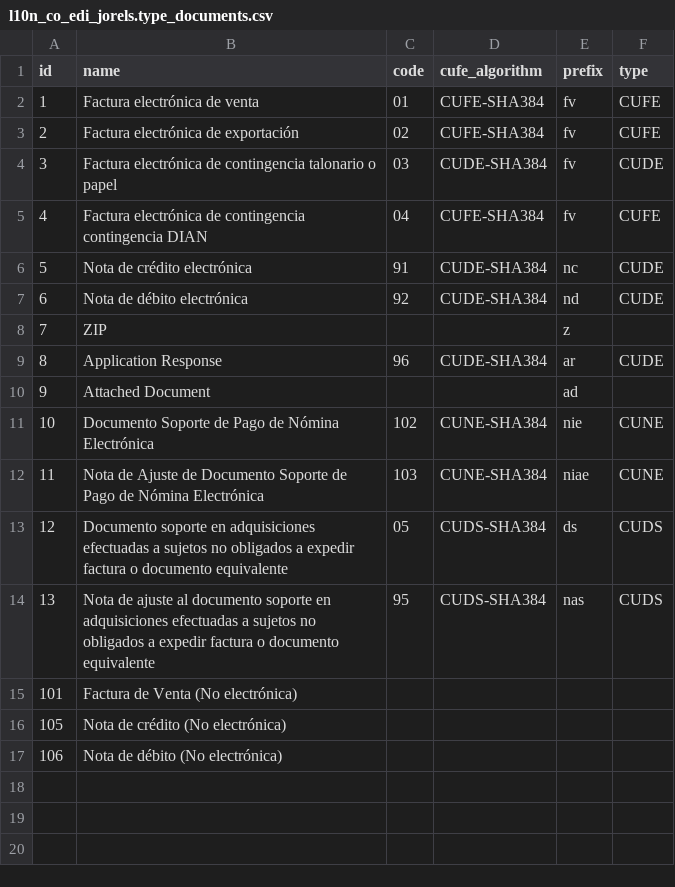
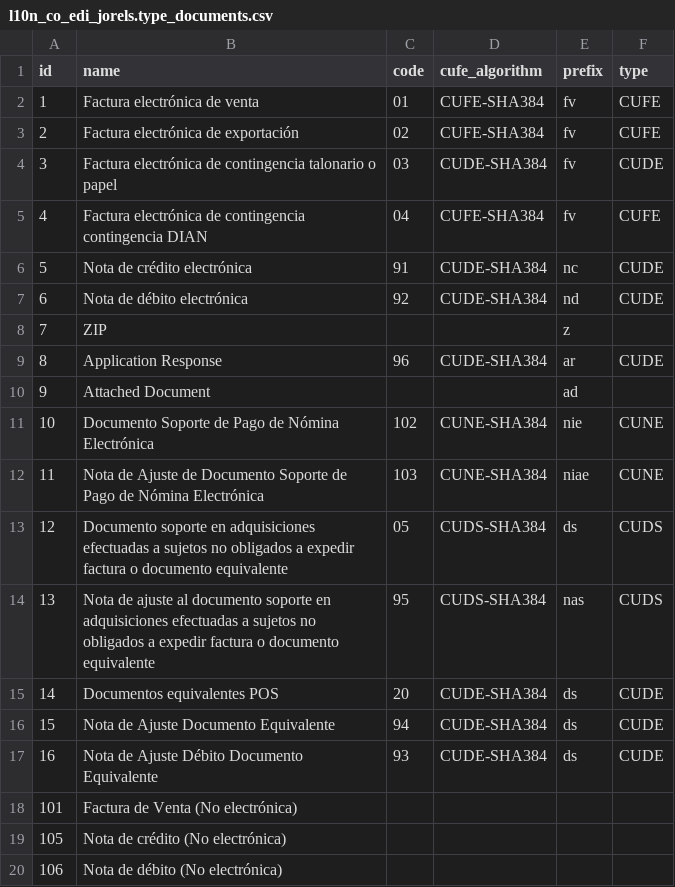
Before and after one commit to Jorels-Community/jorels-odoo-addons, a CSV file: l10n_co_edi_jorels/data/l10n_co_edi_jorels.type_documents.csv, drawn as a sheet; the diff names each change by its address in the sheet, - before the commit and + after, or states it on an @@ line.

Commit message:
l10n_co_edi_jorels: Anexo 1.9. Actualización de tablas DIAN

```diff
--- a/l10n_co_edi_jorels/data/l10n_co_edi_jorels.type_documents.csv
+++ b/l10n_co_edi_jorels/data/l10n_co_edi_jorels.type_documents.csv
+row 15: 14 | Documentos equivalentes POS | 20 | CUDE-SHA384 | ds | CUDE
+row 16: 15 | Nota de Ajuste Documento Equivalente | 94 | CUDE-SHA384 | ds | CUDE
+row 17: 16 | Nota de Ajuste Débito Documento Equivalente | 93 | CUDE-SHA384 | ds | CUDE
```
Also changed, not shown: l10n_co_edi_jorels/data/l10n_co_edi_jorels.taxes.csv, 6 other files.
